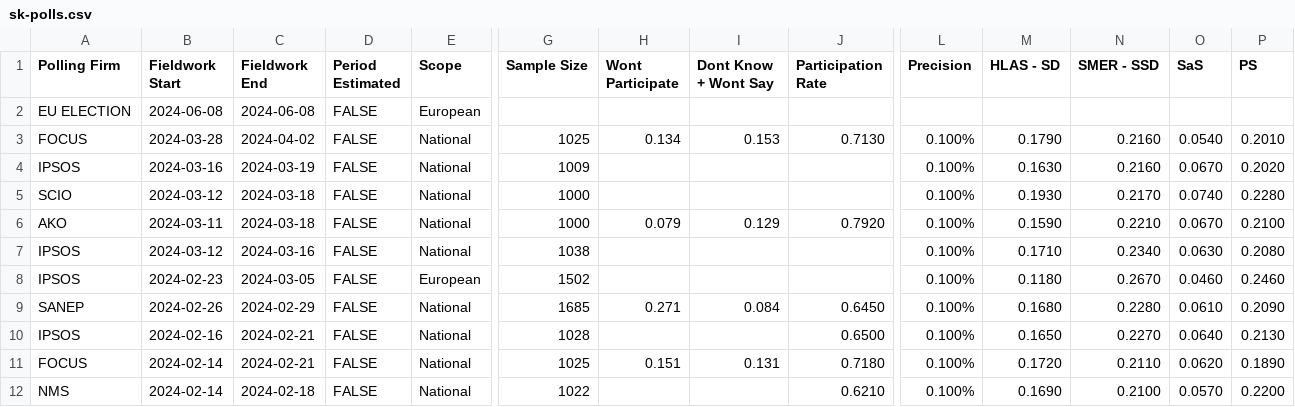
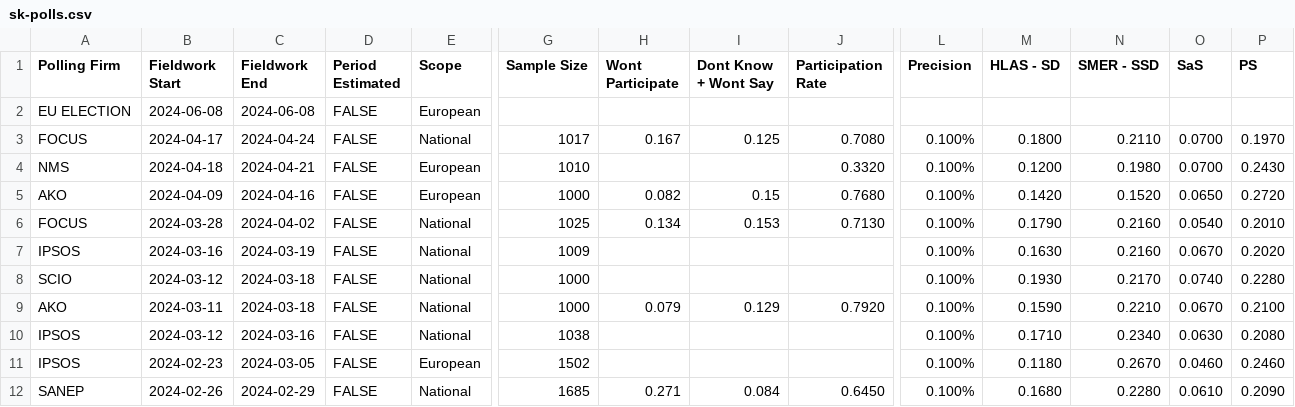
Before and after one commit to acernek/acernek.github.io, a CSV file: sk-polls/data/sk-polls.csv, drawn as a sheet; only a part is shown, gaps mark what is left out; the shorter side is filled out with more unchanged rows; rows hold the shown columns only; the diff names each change by its address in the sheet, - before the commit and + after, or states it on an @@ line.

```diff
--- a/sk-polls/data/sk-polls.csv
+++ b/sk-polls/data/sk-polls.csv
+row 3: FOCUS | 2024-04-17 | 2024-04-24 | FALSE | National | 1017 | 0.167 | 0.125 | 0.7080 | 0.100% | 0.1800 | 0.2110 | 0.0700 | 0.1970
+row 4: NMS | 2024-04-18 | 2024-04-21 | FALSE | European | 1010 |  |  | 0.3320 | 0.100% | 0.1200 | 0.1980 | 0.0700 | 0.2430
+row 5: AKO | 2024-04-09 | 2024-04-16 | FALSE | European | 1000 | 0.082 | 0.15 | 0.7680 | 0.100% | 0.1420 | 0.1520 | 0.0650 | 0.2720
```
Also changed, not shown: 1 other file.
